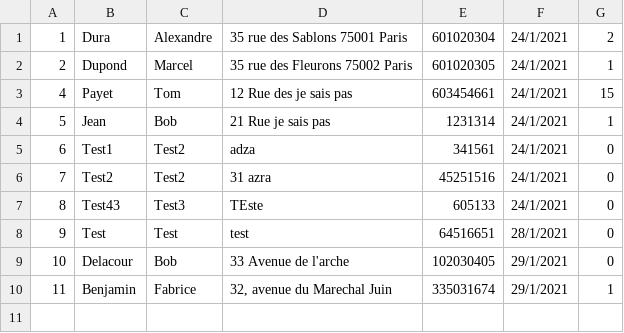
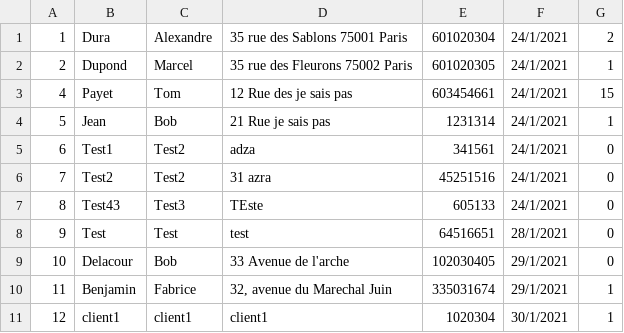
Before and after one commit to Pierre-Portfolio/Pizzeria, a CSV file: Pizzeria/Clients.csv, drawn as a sheet.

```diff
--- a/Pizzeria/Clients.csv
+++ b/Pizzeria/Clients.csv
@@ -10 +10,2 @@
 11;Benjamin;Fabrice;32, avenue du Marechal Juin;335031674;29/1/2021;1
+12;client1;client1;client1;1020304;30/1/2021;1
```
Also changed, not shown: Pizzeria/Commandes.csv, Pizzeria/Commis.csv, 18 other files.
